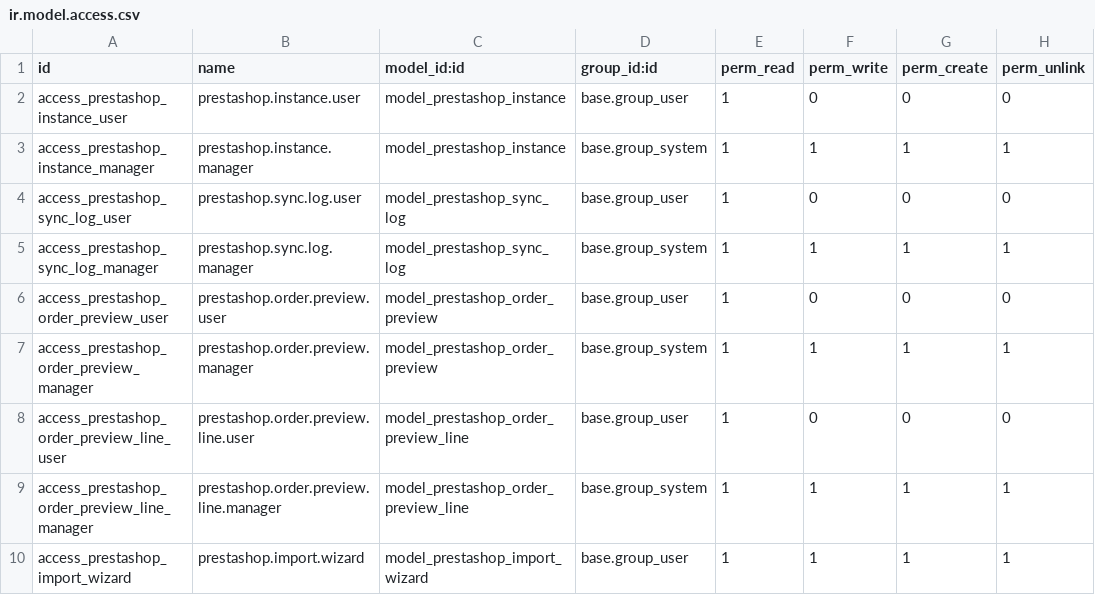
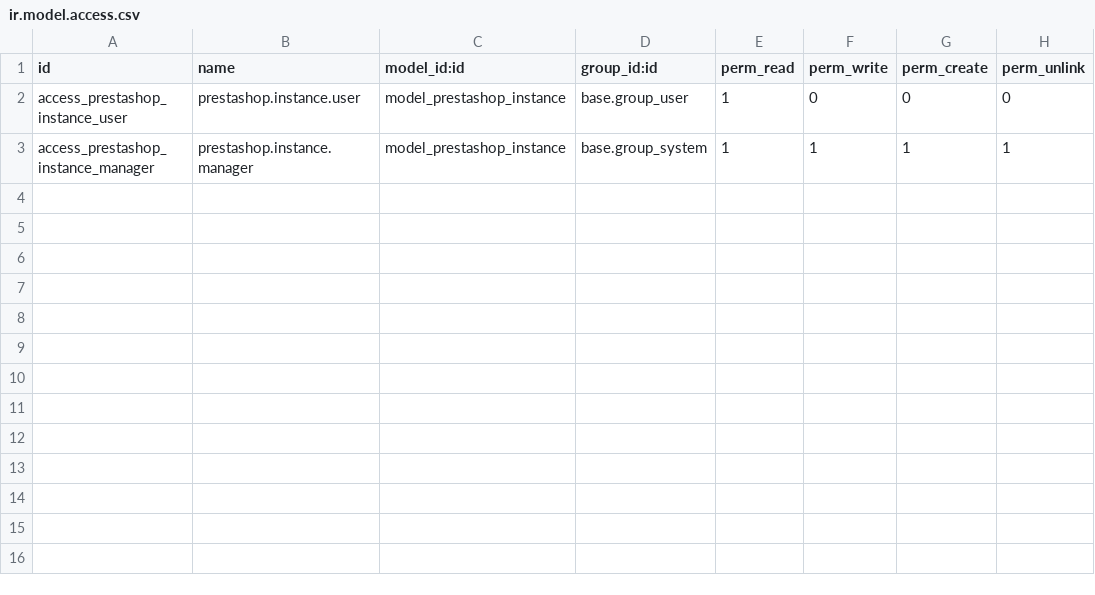
Before and after one commit to pixeeplay/nus-odoo18, a CSV file: prestashop_odoo_sync/security/ir.model.access.csv, drawn as a sheet.

```diff
--- a/prestashop_odoo_sync/security/ir.model.access.csv
+++ b/prestashop_odoo_sync/security/ir.model.access.csv
@@ -3,8 +3 @@ access_prestashop_instance_user,prestashop.instance.user,model_prestashop_instan
 access_prestashop_instance_manager,prestashop.instance.manager,model_prestashop_instance,base.group_system,1,1,1,1
-access_prestashop_sync_log_user,prestashop.sync.log.user,model_prestashop_sync_log,base.group_user,1,0,0,0
-access_prestashop_sync_log_manager,prestashop.sync.log.manager,model_prestashop_sync_log,base.group_system,1,1,1,1
-access_prestashop_order_preview_user,prestashop.order.preview.user,model_prestashop_order_preview,base.group_user,1,0,0,0
-access_prestashop_order_preview_manager,prestashop.order.preview.manager,model_prestashop_order_preview,base.group_system,1,1,1,1
-access_prestashop_order_preview_line_user,prestashop.order.preview.line.user,model_prestashop_order_preview_line,base.group_user,1,0,0,0
-access_prestashop_order_preview_line_manager,prestashop.order.preview.line.manager,model_prestashop_order_preview_line,base.group_system,1,1,1,1
-access_prestashop_import_wizard,prestashop.import.wizard,model_prestashop_import_wizard,base.group_user,1,1,1,1
```
Also changed, not shown: 5 other files.
